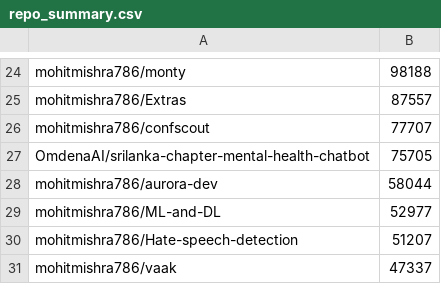
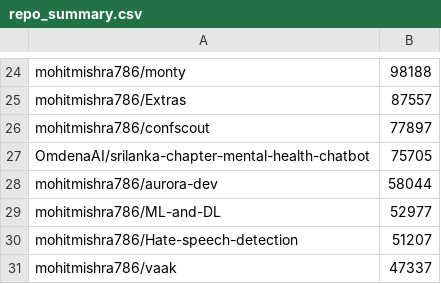
Before and after one commit to mohitmishra786/mohitmishra786, a CSV file: loc_results/repo_summary.csv, drawn as a sheet; only a part is shown, gaps mark what is left out.

```diff
--- a/loc_results/repo_summary.csv
+++ b/loc_results/repo_summary.csv
@@ -25,3 +25,3 @@ mohitmishra786/monty,98188
 mohitmishra786/Extras,87557
-mohitmishra786/confscout,77707
+mohitmishra786/confscout,77897
 OmdenaAI/srilanka-chapter-mental-health-chatbot,75705
```
Also changed, not shown: loc_results/detailed_results.csv, 4 other files.
